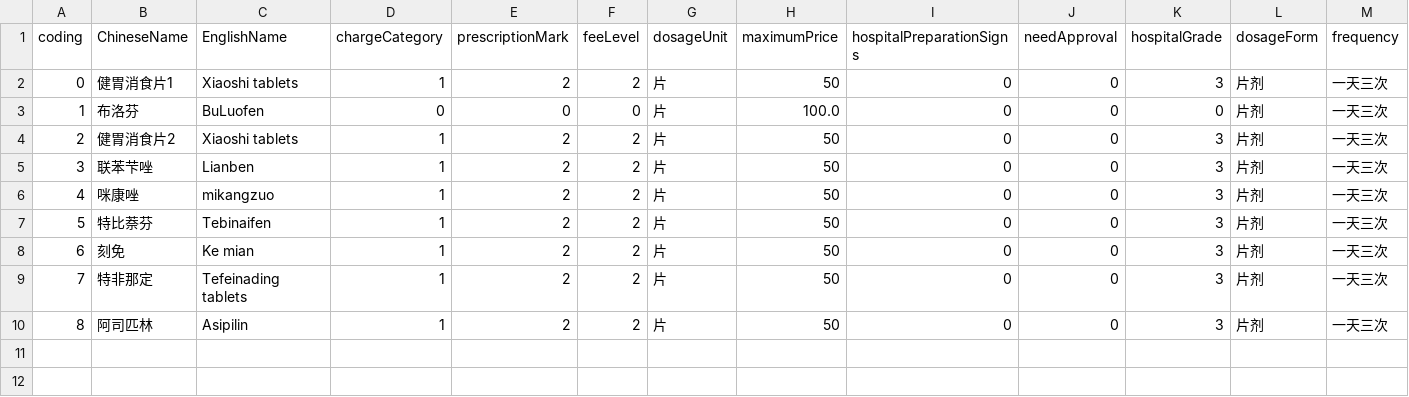
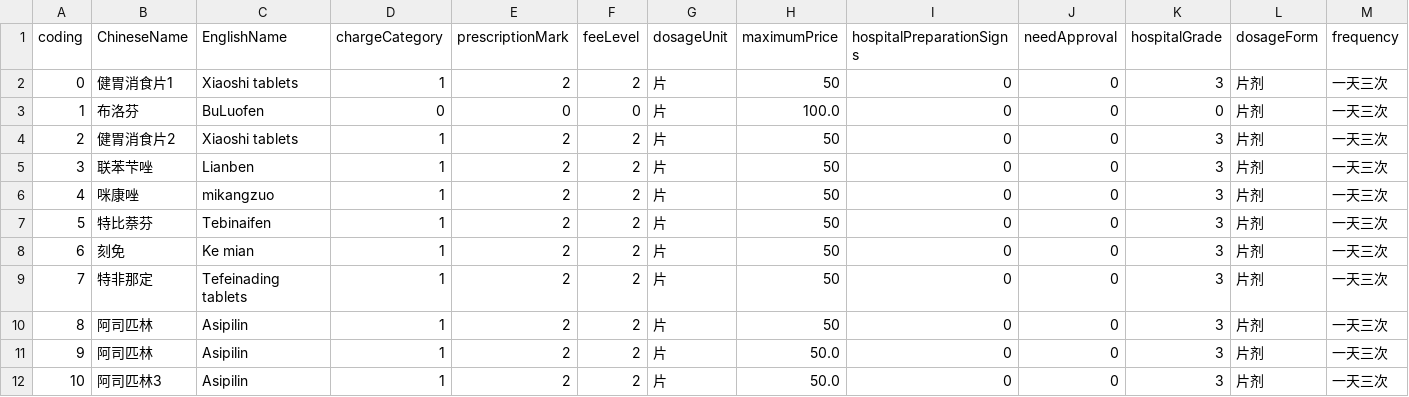
Before and after one commit to lzw429/MedicalReimbursementSystem, a CSV file: data/Medicine.csv, drawn as a sheet; only a part is shown; rows hold the shown columns only; the diff names each change by its address in the sheet, - before the commit and + after, or states it on an @@ line.

```diff
--- a/data/Medicine.csv
+++ b/data/Medicine.csv
+row 11: 9 | 阿司匹林 | Asipilin | 1 | 2 | 2 | 片 | 50.0 | 0 | 0 | 3 | 片剂 | 一天三次
+row 12: 10 | 阿司匹林3 | Asipilin | 1 | 2 | 2 | 片 | 50.0 | 0 | 0 | 3 | 片剂 | 一天三次
```
Also changed, not shown: 11 other files.
